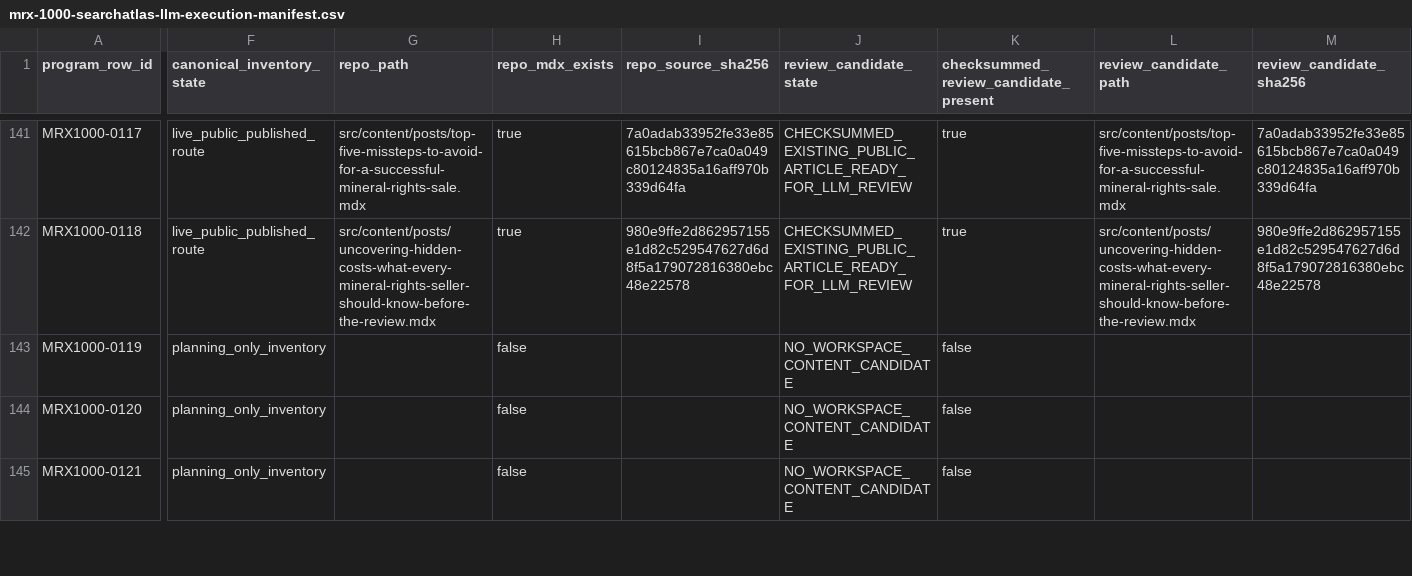
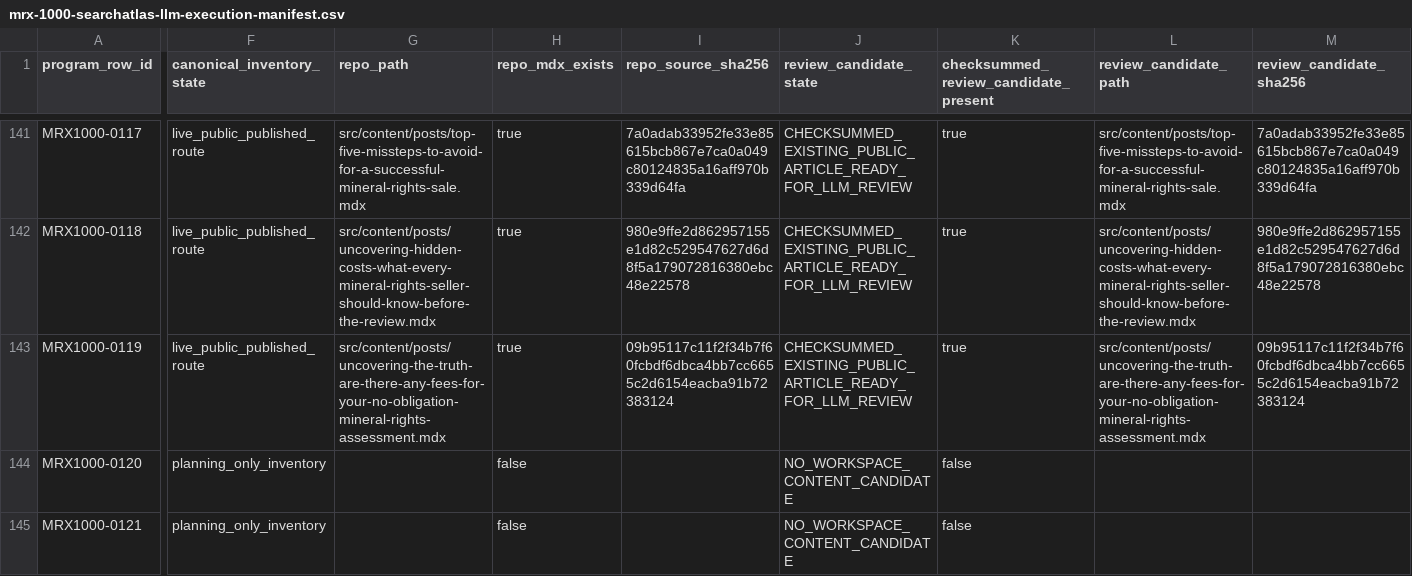
Before and after one commit to underwriter-MXC/mrx, a CSV file: config/mrx-1000-searchatlas-llm-execution-manifest.csv, drawn as a sheet; only a part is shown, gaps mark what is left out; the diff covers the shown part only; the diff names each change by its address in the sheet, - before the commit and + after, or states it on an @@ line.

Commit message:
Publish MRX1000 Article 119 no-obligation assessment fee guide

```diff
--- a/config/mrx-1000-searchatlas-llm-execution-manifest.csv
+++ b/config/mrx-1000-searchatlas-llm-execution-manifest.csv
-F143 (canonical_inventory_state): planning_only_inventory
+F143 (canonical_inventory_state): live_public_published_route
-G143 (repo_path): (empty)
+G143 (repo_path): src/content/posts/uncovering-the-truth-are-there-any-fees-for-your-no-obligation-mineral-rights-assessment.mdx
-H143 (repo_mdx_exists): false
+H143 (repo_mdx_exists): true
-I143 (repo_source_sha256): (empty)
+I143 (repo_source_sha256): 09b95117c11f2f34b7f60fcbdf6dbca4bb7cc6655c2d6154eacba91b72383124
-J143 (review_candidate_state): NO_WORKSPACE_CONTENT_CANDIDATE
+J143 (review_candidate_state): CHECKSUMMED_EXISTING_PUBLIC_ARTICLE_READY_FOR_LLM_REVIEW
-K143: false
+K143: true
-L143 (review_candidate_path): (empty)
+L143 (review_candidate_path): src/content/posts/uncovering-the-truth-are-there-any-fees-for-your-no-obligation-mineral-rights-assessment.mdx
-M143 (review_candidate_sha256): (empty)
+M143 (review_candidate_sha256): 09b95117c11f2f34b7f60fcbdf6dbca4bb7cc6655c2d6154eacba91b72383124
```
Also changed, not shown: 7 edited cells elsewhere in this file, 22 other files.
